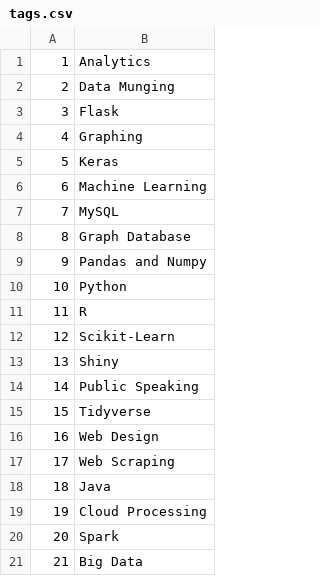
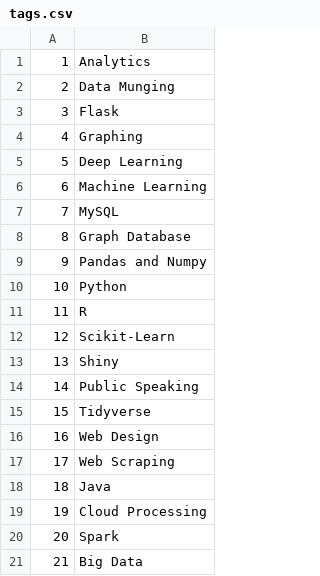
Before and after one commit to brian-w-projects/personal_website, a CSV file: data/tags.csv, drawn as a sheet.

```diff
--- a/data/tags.csv
+++ b/data/tags.csv
@@ -4,3 +4,3 @@
 4,Graphing
-5,Keras
+5,Deep Learning
 6,Machine Learning
```
Also changed, not shown: data/project_tags.csv, data/projects.csv, 5 other files.
